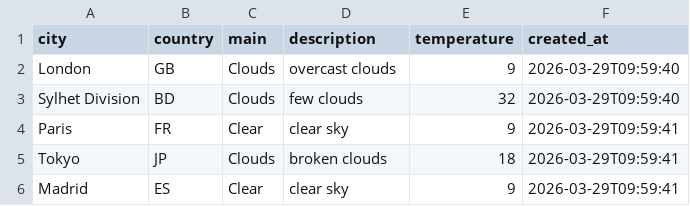
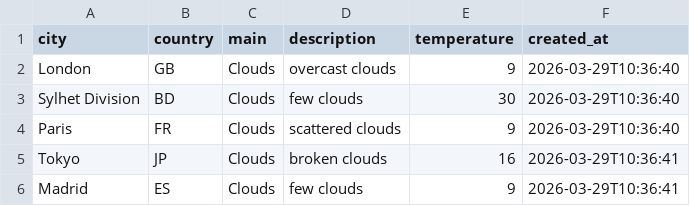
Before and after one commit to amzzz930/weather-api-integration, a CSV file: weather_data.csv, drawn as a sheet.

```diff
--- a/weather_data.csv
+++ b/weather_data.csv
@@ -1,6 +1,6 @@
 city,country,main,description,temperature,created_at
-London,GB,Clouds,overcast clouds,9,2026-03-29T09:59:40
-Sylhet Division,BD,Clouds,few clouds,32,2026-03-29T09:59:40
-Paris,FR,Clear,clear sky,9,2026-03-29T09:59:41
-Tokyo,JP,Clouds,broken clouds,18,2026-03-29T09:59:41
-Madrid,ES,Clear,clear sky,9,2026-03-29T09:59:41
+London,GB,Clouds,overcast clouds,9,2026-03-29T10:36:40
+Sylhet Division,BD,Clouds,few clouds,30,2026-03-29T10:36:40
+Paris,FR,Clouds,scattered clouds,9,2026-03-29T10:36:40
+Tokyo,JP,Clouds,broken clouds,16,2026-03-29T10:36:41
+Madrid,ES,Clouds,few clouds,9,2026-03-29T10:36:41
```
